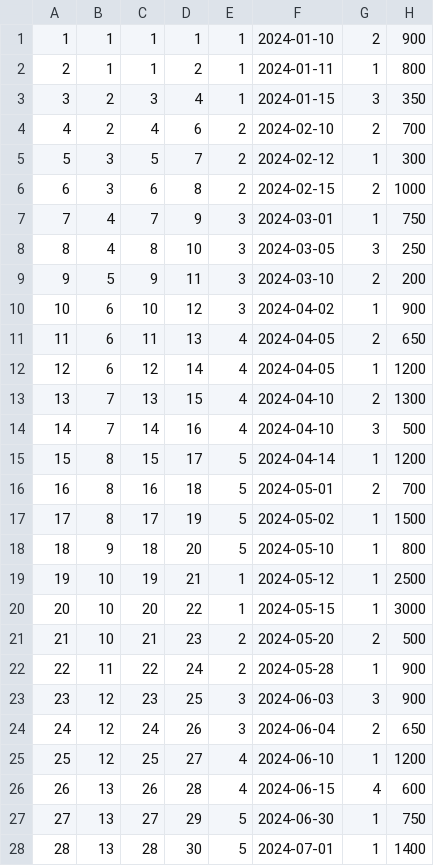
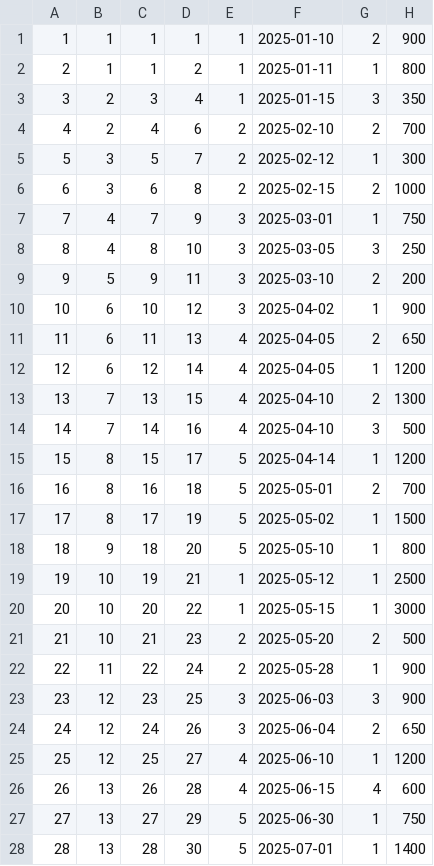
Before and after one commit to MsolisV24/ProyectoTecnicasProgramacion2025, a CSV file: src/ClassProyecto/expenses.csv, drawn as a sheet; only a part is shown; the diff covers the shown part only.

```diff
--- a/src/ClassProyecto/expenses.csv
+++ b/src/ClassProyecto/expenses.csv
@@ -1,28 +1,28 @@
-1,1,1,1,1,2024-01-10,2,900
-2,1,1,2,1,2024-01-11,1,800
-3,2,3,4,1,2024-01-15,3,350
-4,2,4,6,2,2024-02-10,2,700
-5,3,5,7,2,2024-02-12,1,300
-6,3,6,8,2,2024-02-15,2,1000
-7,4,7,9,3,2024-03-01,1,750
-8,4,8,10,3,2024-03-05,3,250
-9,5,9,11,3,2024-03-10,2,200
-10,6,10,12,3,2024-04-02,1,900
-11,6,11,13,4,2024-04-05,2,650
-12,6,12,14,4,2024-04-05,1,1200
-13,7,13,15,4,2024-04-10,2,1300
-14,7,14,16,4,2024-04-10,3,500
-15,8,15,17,5,2024-04-14,1,1200
-16,8,16,18,5,2024-05-01,2,700
-17,8,17,19,5,2024-05-02,1,1500
-18,9,18,20,5,2024-05-10,1,800
-19,10,19,21,1,2024-05-12,1,2500
-20,10,20,22,1,2024-05-15,1,3000
-21,10,21,23,2,2024-05-20,2,500
-22,11,22,24,2,2024-05-28,1,900
-23,12,23,25,3,2024-06-03,3,900
-24,12,24,26,3,2024-06-04,2,650
-25,12,25,27,4,2024-06-10,1,1200
-26,13,26,28,4,2024-06-15,4,600
-27,13,27,29,5,2024-06-30,1,750
-28,13,28,30,5,2024-07-01,1,1400
+1,1,1,1,1,2025-01-10,2,900
+2,1,1,2,1,2025-01-11,1,800
+3,2,3,4,1,2025-01-15,3,350
+4,2,4,6,2,2025-02-10,2,700
+5,3,5,7,2,2025-02-12,1,300
+6,3,6,8,2,2025-02-15,2,1000
+7,4,7,9,3,2025-03-01,1,750
+8,4,8,10,3,2025-03-05,3,250
+9,5,9,11,3,2025-03-10,2,200
+10,6,10,12,3,2025-04-02,1,900
+11,6,11,13,4,2025-04-05,2,650
+12,6,12,14,4,2025-04-05,1,1200
+13,7,13,15,4,2025-04-10,2,1300
+14,7,14,16,4,2025-04-10,3,500
+15,8,15,17,5,2025-04-14,1,1200
+16,8,16,18,5,2025-05-01,2,700
+17,8,17,19,5,2025-05-02,1,1500
+18,9,18,20,5,2025-05-10,1,800
+19,10,19,21,1,2025-05-12,1,2500
+20,10,20,22,1,2025-05-15,1,3000
+21,10,21,23,2,2025-05-20,2,500
+22,11,22,24,2,2025-05-28,1,900
+23,12,23,25,3,2025-06-03,3,900
+24,12,24,26,3,2025-06-04,2,650
+25,12,25,27,4,2025-06-10,1,1200
+26,13,26,28,4,2025-06-15,4,600
+27,13,27,29,5,2025-06-30,1,750
+28,13,28,30,5,2025-07-01,1,1400
```
Also changed, not shown: 72 edited cells elsewhere in this file, expenses.csv, src/ClassProyecto/producers.csv, 37 other files.
